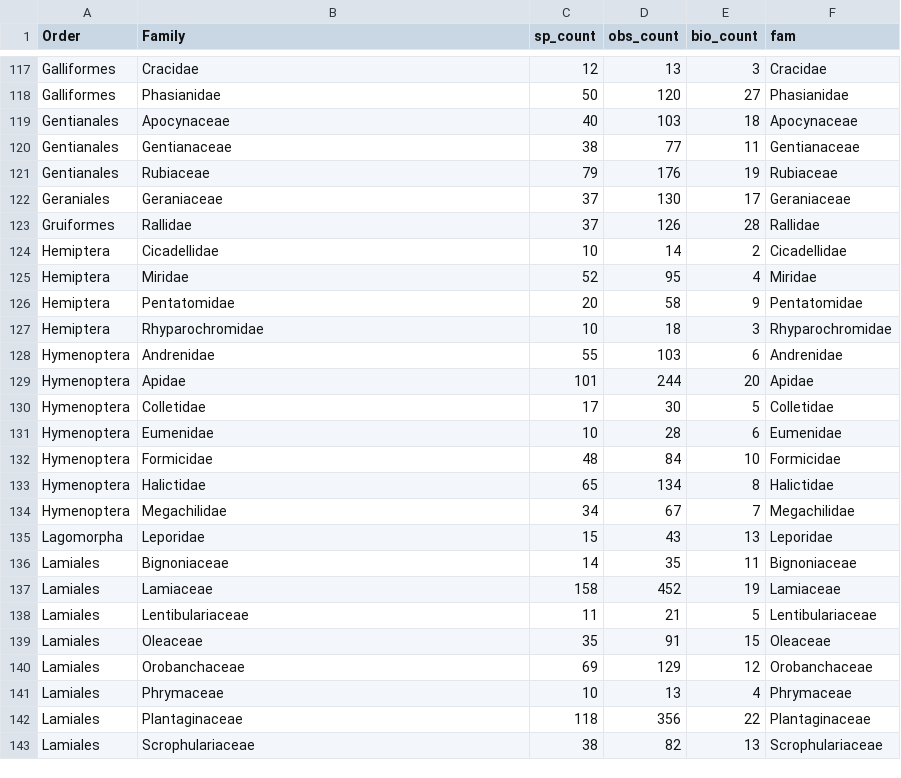
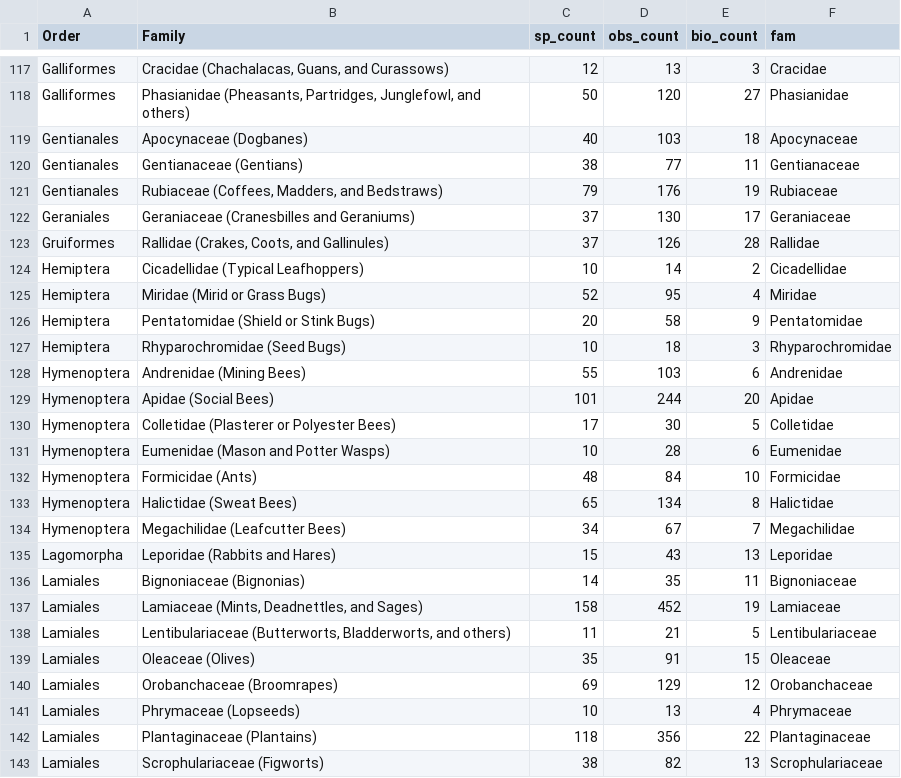
Before and after one commit to coreytcallaghan/body_size_results_visualization, a CSV file: webapp/taxonomy/family_stats.csv, drawn as a sheet; only a part is shown, gaps mark what is left out; the diff covers the shown part only; the diff names each change by its address in the sheet, - before the commit and + after, or states it on an @@ line.

Commit message:
- update family stats

```diff
--- a/webapp/taxonomy/family_stats.csv
+++ b/webapp/taxonomy/family_stats.csv
-B117 (Family): Cracidae
+B117 (Family): Cracidae (Chachalacas, Guans, and Curassows)
-B118 (Family): Phasianidae
+B118 (Family): Phasianidae (Pheasants, Partridges, Junglefowl, and others)
-B119 (Family): Apocynaceae
+B119 (Family): Apocynaceae (Dogbanes)
-B120 (Family): Gentianaceae
+B120 (Family): Gentianaceae (Gentians)
-B121 (Family): Rubiaceae
+B121 (Family): Rubiaceae (Coffees, Madders, and Bedstraws)
-B122 (Family): Geraniaceae
+B122 (Family): Geraniaceae (Cranesbilles and Geraniums)
-B123 (Family): Rallidae
+B123 (Family): Rallidae (Crakes, Coots, and Gallinules)
-B124 (Family): Cicadellidae
+B124 (Family): Cicadellidae (Typical Leafhoppers)
-B125 (Family): Miridae
+B125 (Family): Miridae (Mirid or Grass Bugs)
-B126 (Family): Pentatomidae
+B126 (Family): Pentatomidae (Shield or Stink Bugs)
-B127 (Family): Rhyparochromidae
+B127 (Family): Rhyparochromidae (Seed Bugs)
-B128 (Family): Andrenidae
+B128 (Family): Andrenidae (Mining Bees)
-B129 (Family): Apidae
+B129 (Family): Apidae (Social Bees)
-B130 (Family): Colletidae
+B130 (Family): Colletidae (Plasterer or Polyester Bees)
-B131 (Family): Eumenidae
+B131 (Family): Eumenidae (Mason and Potter Wasps)
-B132 (Family): Formicidae
+B132 (Family): Formicidae (Ants)
-B133 (Family): Halictidae
+B133 (Family): Halictidae (Sweat Bees)
-B134 (Family): Megachilidae
+B134 (Family): Megachilidae (Leafcutter Bees)
-B135 (Family): Leporidae
+B135 (Family): Leporidae (Rabbits and Hares)
-B136 (Family): Bignoniaceae
+B136 (Family): Bignoniaceae (Bignonias)
-B137 (Family): Lamiaceae
+B137 (Family): Lamiaceae (Mints, Deadnettles, and Sages)
-B138 (Family): Lentibulariaceae
+B138 (Family): Lentibulariaceae (Butterworts, Bladderworts, and others)
-B139 (Family): Oleaceae
+B139 (Family): Oleaceae (Olives)
-B140 (Family): Orobanchaceae
+B140 (Family): Orobanchaceae (Broomrapes)
-B141 (Family): Phrymaceae
+B141 (Family): Phrymaceae (Lopseeds)
-B142 (Family): Plantaginaceae
+B142 (Family): Plantaginaceae (Plantains)
-B143 (Family): Scrophulariaceae
+B143 (Family): Scrophulariaceae (Figworts)
```
Also changed, not shown: 77 edited cells elsewhere in this file, 1 other file.
